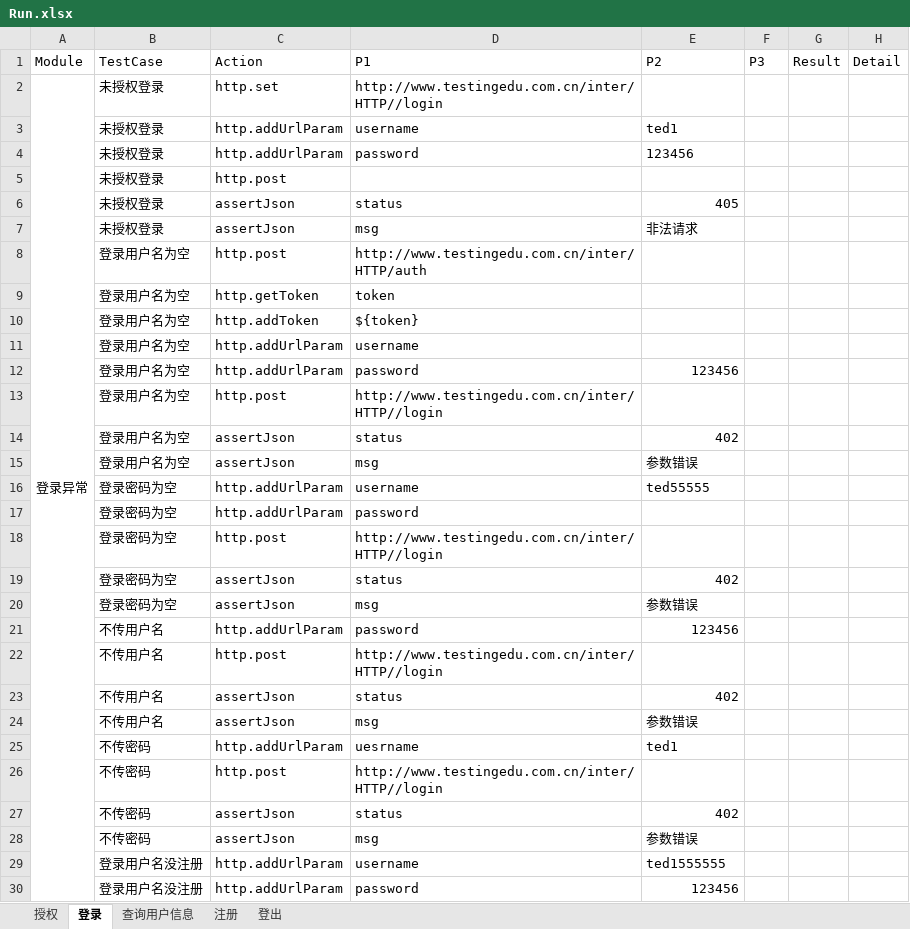
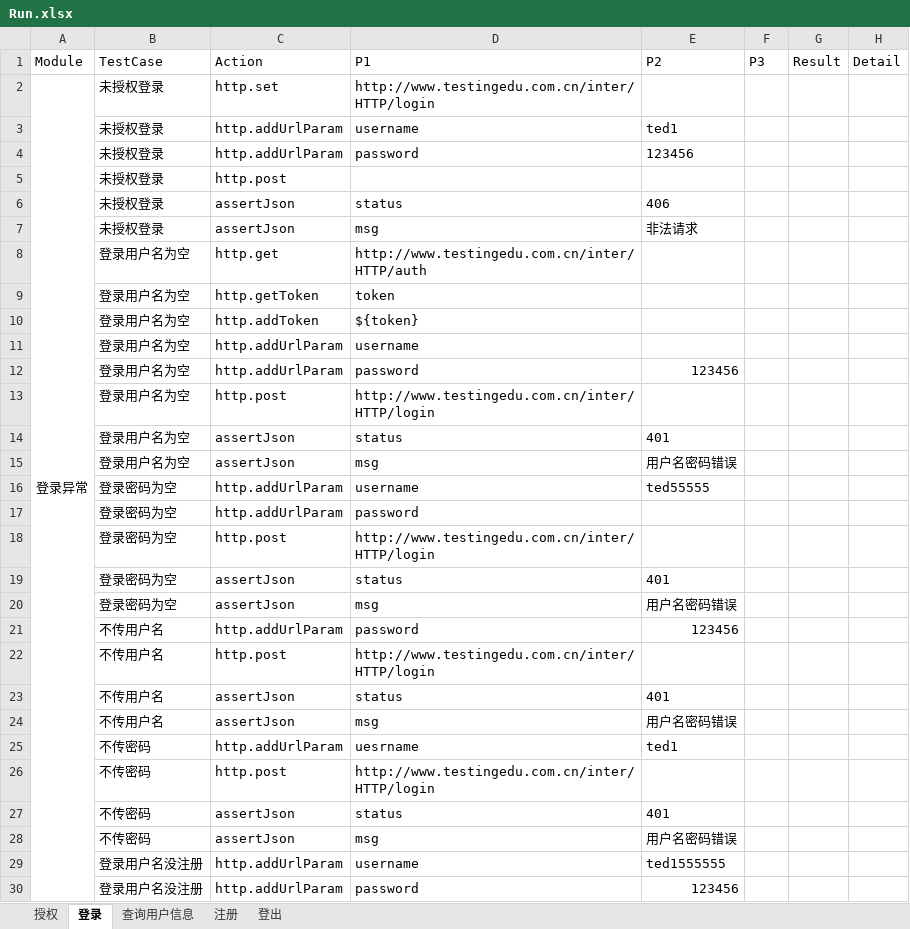
Before and after one commit to zghnwsq/InterfaceTest, an Excel workbook: testCase/Run.xlsx, sheet 登录, drawn as a sheet; only a part is shown; values as stored, in another font and other column widths than the file's, no borders; the diff covers the shown part only; the diff names each change by its address in the sheet, - before the commit and + after, or states it on an @@ line.

```diff
--- a/testCase/Run.xlsx (sheet 登录)
+++ b/testCase/Run.xlsx (sheet 登录)
-D2: http://www.testingedu.com.cn/inter/HTTP//login
+D2: http://www.testingedu.com.cn/inter/HTTP/login
-E6: 405
+E6: 406
-C8: http.post
+C8: http.get
-D13: http://www.testingedu.com.cn/inter/HTTP//login
+D13: http://www.testingedu.com.cn/inter/HTTP/login
-E14: 402
+E14: 401
-E15: 参数错误
+E15: 用户名密码错误
-D18: http://www.testingedu.com.cn/inter/HTTP//login
+D18: http://www.testingedu.com.cn/inter/HTTP/login
-E19: 402
+E19: 401
-E20: 参数错误
+E20: 用户名密码错误
-D22: http://www.testingedu.com.cn/inter/HTTP//login
+D22: http://www.testingedu.com.cn/inter/HTTP/login
-E23: 402
+E23: 401
-E24: 参数错误
+E24: 用户名密码错误
-D26: http://www.testingedu.com.cn/inter/HTTP//login
+D26: http://www.testingedu.com.cn/inter/HTTP/login
-E27: 402
+E27: 401
-E28: 参数错误
+E28: 用户名密码错误
```
Also changed, not shown: 18 edited cells elsewhere in this sheet, sheet 注册, sheet 查询用户信息, sheet 登出, sheet 授权, 12 other files.
